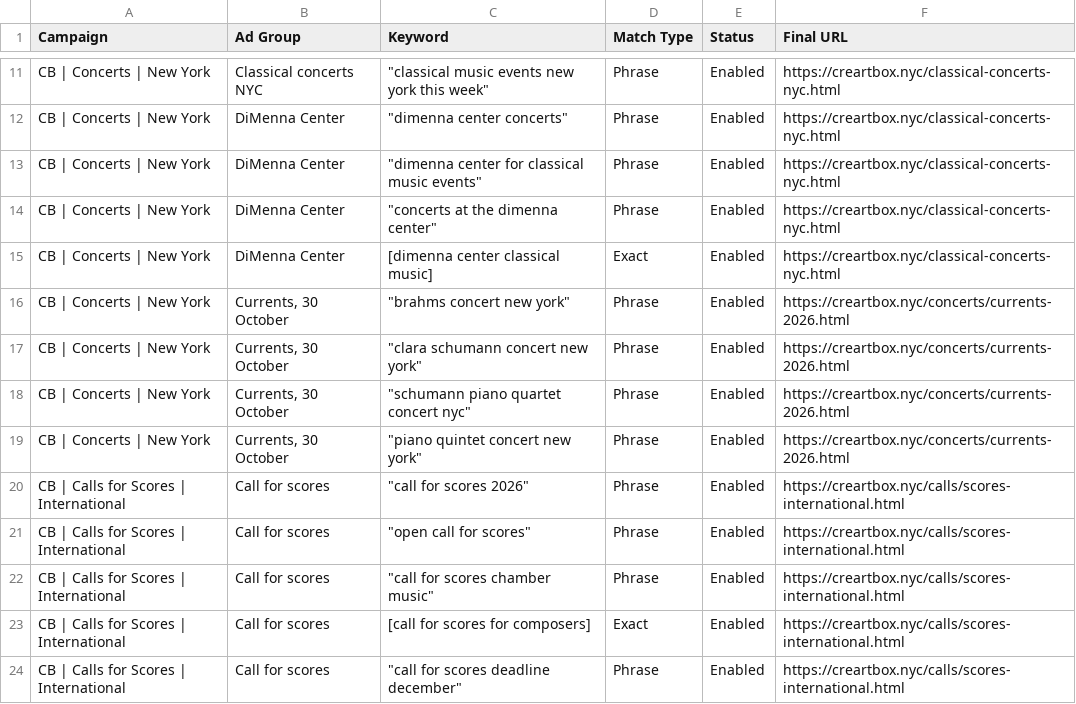
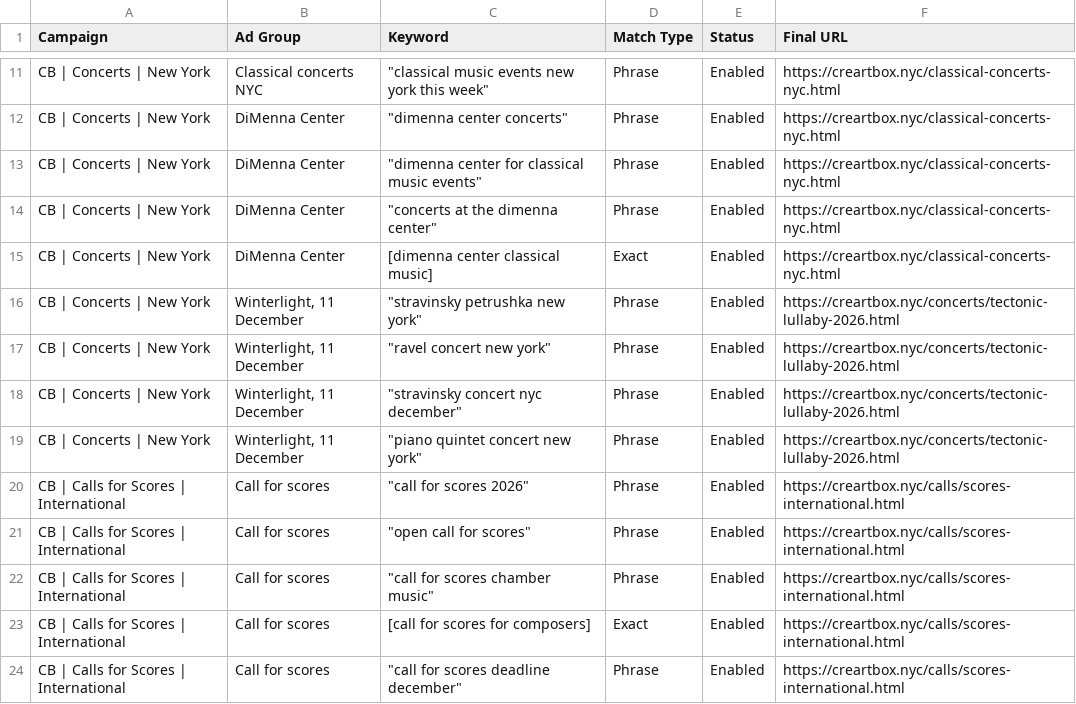
Before and after one commit to gaawi/creartbox, a CSV file: docs/ads/3-keywords.csv, drawn as a sheet; only a part is shown, gaps mark what is left out.

```diff
--- a/docs/ads/3-keywords.csv
+++ b/docs/ads/3-keywords.csv
@@ -15,6 +15,6 @@ CB | Concerts | New York,DiMenna Center,"""concerts at the dimenna center""",Phr
 CB | Concerts | New York,DiMenna Center,[dimenna center classical music],Exact,Enabled,https://creartbox.nyc/classical-concerts-nyc.html
-CB | Concerts | New York,"Currents, 30 October","""brahms concert new york""",Phrase,Enabled,https://creartbox.nyc/concerts/currents-2026.html
-CB | Concerts | New York,"Currents, 30 October","""clara schumann concert new york""",Phrase,Enabled,https://creartbox.nyc/concerts/currents-2026.html
-CB | Concerts | New York,"Currents, 30 October","""schumann piano quartet concert nyc""",Phrase,Enabled,https://creartbox.nyc/concerts/currents-2026.html
-CB | Concerts | New York,"Currents, 30 October","""piano quintet concert new york""",Phrase,Enabled,https://creartbox.nyc/concerts/currents-2026.html
+CB | Concerts | New York,"Winterlight, 11 December","""stravinsky petrushka new york""",Phrase,Enabled,https://creartbox.nyc/concerts/tectonic-lullaby-2026.html
+CB | Concerts | New York,"Winterlight, 11 December","""ravel concert new york""",Phrase,Enabled,https://creartbox.nyc/concerts/tectonic-lullaby-2026.html
+CB | Concerts | New York,"Winterlight, 11 December","""stravinsky concert nyc december""",Phrase,Enabled,https://creartbox.nyc/concerts/tectonic-lullaby-2026.html
+CB | Concerts | New York,"Winterlight, 11 December","""piano quintet concert new york""",Phrase,Enabled,https://creartbox.nyc/concerts/tectonic-lullaby-2026.html
 CB | Calls for Scores | International,Call for scores,"""call for scores 2026""",Phrase,Enabled,https://creartbox.nyc/calls/scores-international.html
```
Also changed, not shown: docs/ads/2-ad-groups.csv, docs/ads/4-ads.csv, 4 other files.
